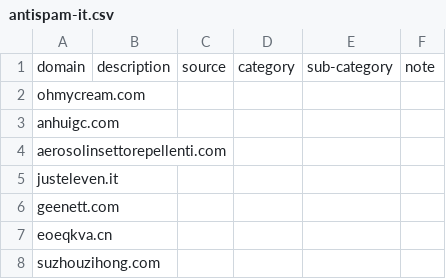
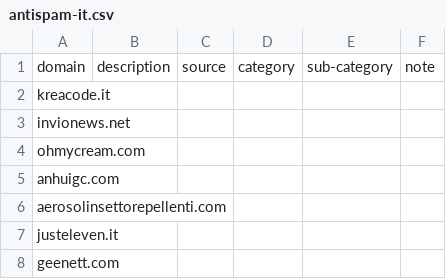
Before and after one commit to marco-acorte/antispam-it, a CSV file: antispam-it.csv, drawn as a sheet; only a part is shown; the shorter side is filled out with more unchanged rows.

```diff
--- a/antispam-it.csv
+++ b/antispam-it.csv
@@ -1,2 +1,4 @@
 domain,description,source,category,sub-category,note
+kreacode.it, , , , ,
+invionews.net, , , , ,
 ohmycream.com, , , , ,
```
Also changed, not shown: 11 other files.
